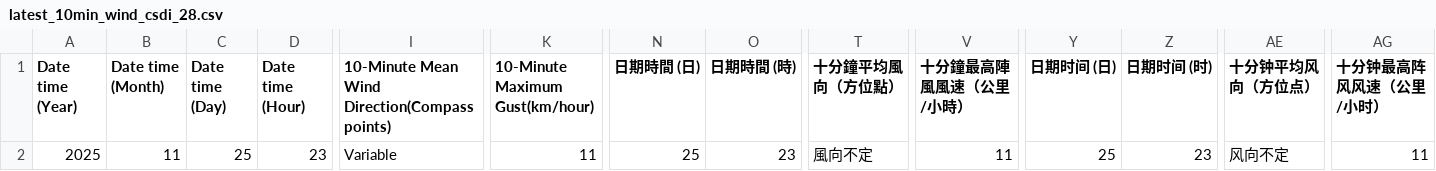
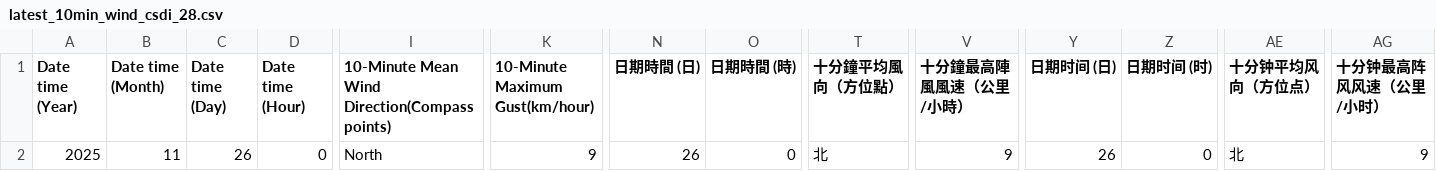
Before and after one commit to cysyiu/WeatherMap, a CSV file: Data/Wind_data/latest_10min_wind_csdi_28.csv, drawn as a sheet; only a part is shown, gaps mark what is left out; the diff names each change by its address in the sheet, - before the commit and + after, or states it on an @@ line.

```diff
--- a/Data/Wind_data/latest_10min_wind_csdi_28.csv
+++ b/Data/Wind_data/latest_10min_wind_csdi_28.csv
-C2 (Date time (Day)): 25
+C2 (Date time (Day)): 26
-D2 (Date time (Hour)): 23
+D2 (Date time (Hour)): 0
-I2: Variable
+I2: North
-K2 (10-Minute Maximum Gust(km/hour)): 11
+K2 (10-Minute Maximum Gust(km/hour)): 9
-N2 (日期時間 (日)): 25
+N2 (日期時間 (日)): 26
-O2 (日期時間 (時)): 23
+O2 (日期時間 (時)): 0
-T2 (十分鐘平均風向（方位點）): 風向不定
+T2 (十分鐘平均風向（方位點）): 北
-V2 (十分鐘最高陣風風速（公里/小時）): 11
+V2 (十分鐘最高陣風風速（公里/小時）): 9
-Y2 (日期时间 (日)): 25
+Y2 (日期时间 (日)): 26
-Z2 (日期时间 (时)): 23
+Z2 (日期时间 (时)): 0
-AE2 (十分钟平均风向（方位点）): 风向不定
+AE2 (十分钟平均风向（方位点）): 北
-AG2 (十分钟最高阵风风速（公里/小时）): 11
+AG2 (十分钟最高阵风风速（公里/小时）): 9
```
Also changed, not shown: Data/Wind_data/latest_10min_wind_csdi_0.csv, Data/Wind_data/latest_10min_wind_csdi_15.csv, 27 other files.
